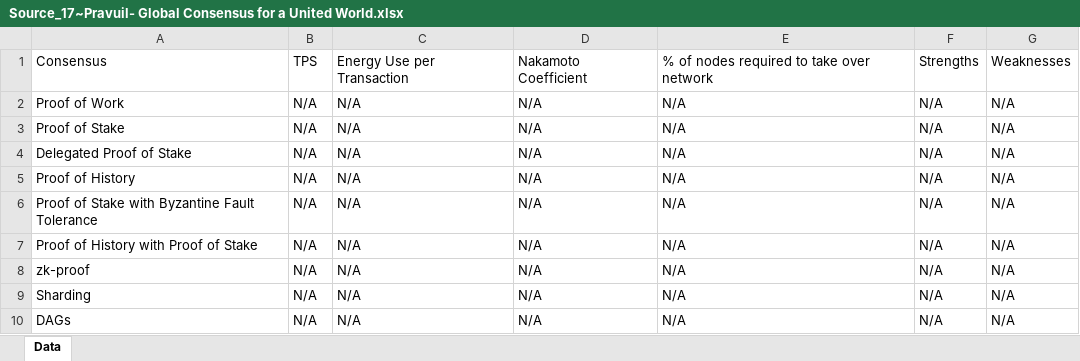
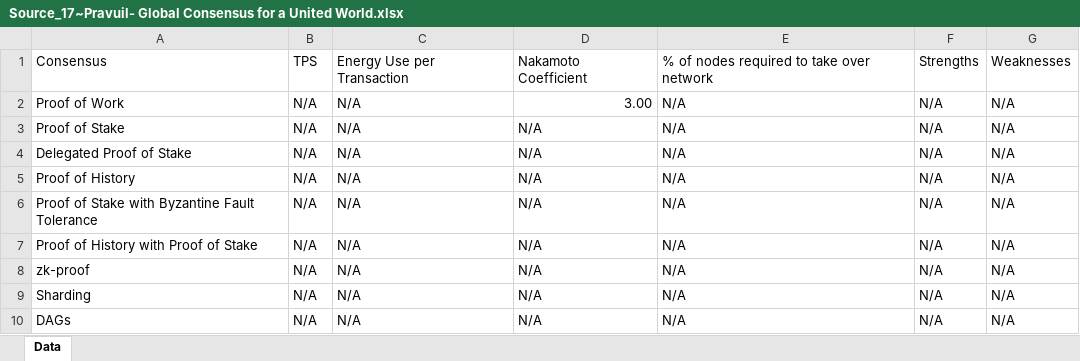
Before and after one commit to yawutheawu/FT324_SLR, an Excel workbook: Research Corpus/Data by Source/Source_17~Pravuil- Global Consensus for a United World.xlsx, sheet Data, drawn as a sheet; values as stored, in another font and other column widths than the file's, no borders; table styles not drawn; the diff names each change by its address in the sheet, - before the commit and + after, or states it on an @@ line.

```diff
--- a/Research Corpus/Data by Source/Source_17~Pravuil- Global Consensus for a United World.xlsx (sheet Data)
+++ b/Research Corpus/Data by Source/Source_17~Pravuil- Global Consensus for a United World.xlsx (sheet Data)
-D2: N/A
+D2: 3.00
```
Also changed, not shown: Averaged Data.xlsx, Research Corpus/Data by Source/Source_12~CrustChain- Resolving the blockchain trilemma via decentralized storage and proof-of-capacity consensus.xlsx, 6 other files.
